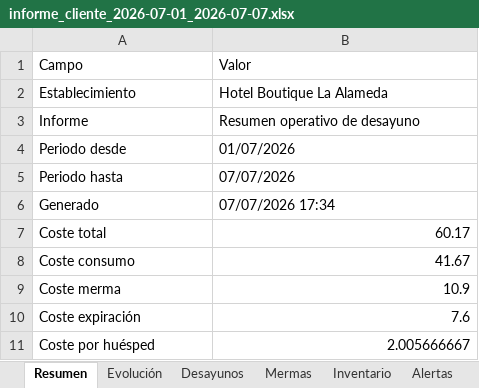
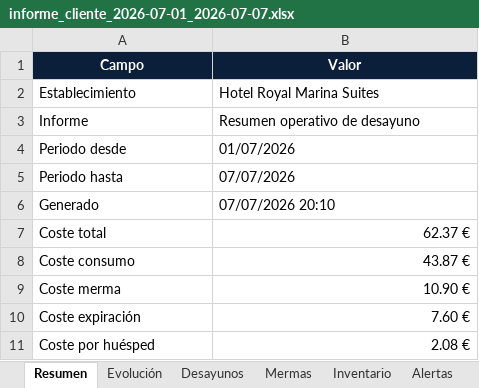
Before and after one commit to ced-miguel30/BM-V.2, an Excel workbook: exports/informe_cliente_2026-07-01_2026-07-07.xlsx, sheet Resumen, drawn as a sheet; values as stored, in another font and other column widths than the file's, no borders; the diff names each change by its address in the sheet, - before the commit and + after, or states it on an @@ line.

```diff
--- a/exports/informe_cliente_2026-07-01_2026-07-07.xlsx (sheet Resumen)
+++ b/exports/informe_cliente_2026-07-01_2026-07-07.xlsx (sheet Resumen)
@@ A1:B1 fill: none → #0B1F3A, bold: off → on, text colour: black → #FFFFFF, alignment: left → center @@
-B2 (Valor): Hotel Boutique La Alameda
+B2 (Valor): Hotel Royal Marina Suites
-B6 (Valor): 07/07/2026 17:34
+B6 (Valor): 07/07/2026 20:10
-B7 (Valor): 60.17
+B7 (Valor): 62.37 €
-B8 (Valor): 41.67
+B8 (Valor): 43.87 €
-B9 (Valor): 10.9
+B9 (Valor): 10.90 €
-B10 (Valor): 7.6
+B10 (Valor): 7.60 €
-B11 (Valor): 2.005666667
+B11 (Valor): 2.08 €
```
Also changed, not shown: sheet Evolución, sheet Alertas, sheet Desayunos, sheet Inventario, sheet Mermas, exports/historial_compras/historial_compras_hasta_2026-07-07.xlsx, 5 other files.
